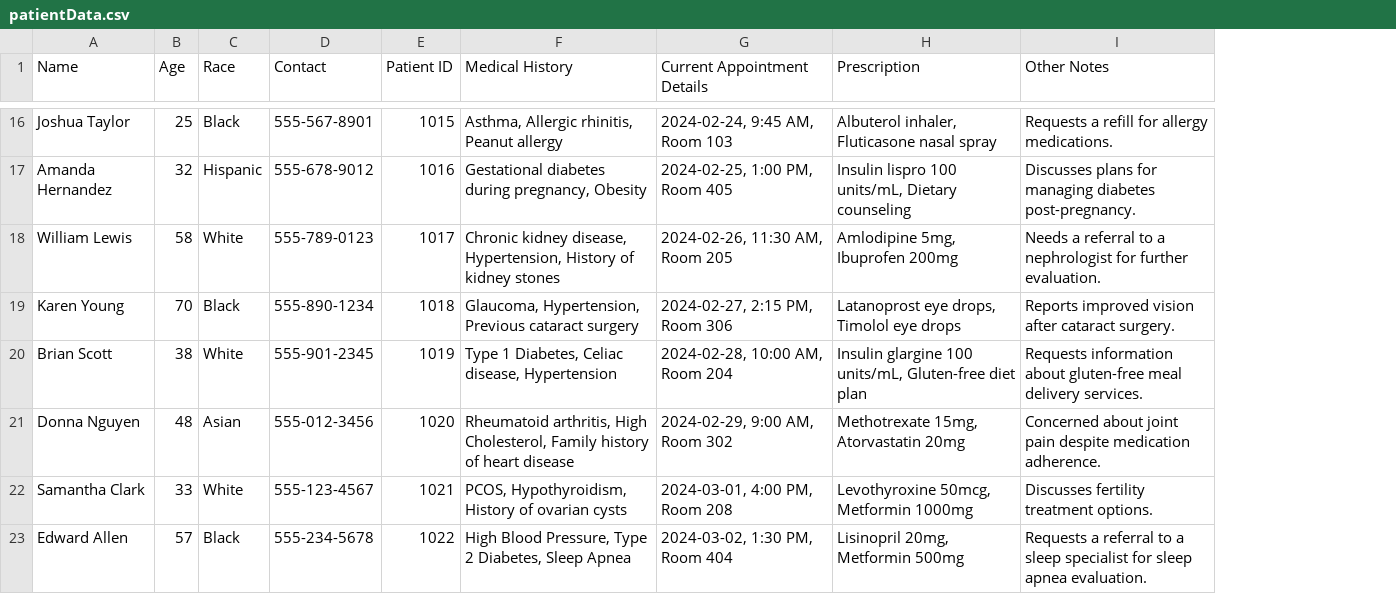
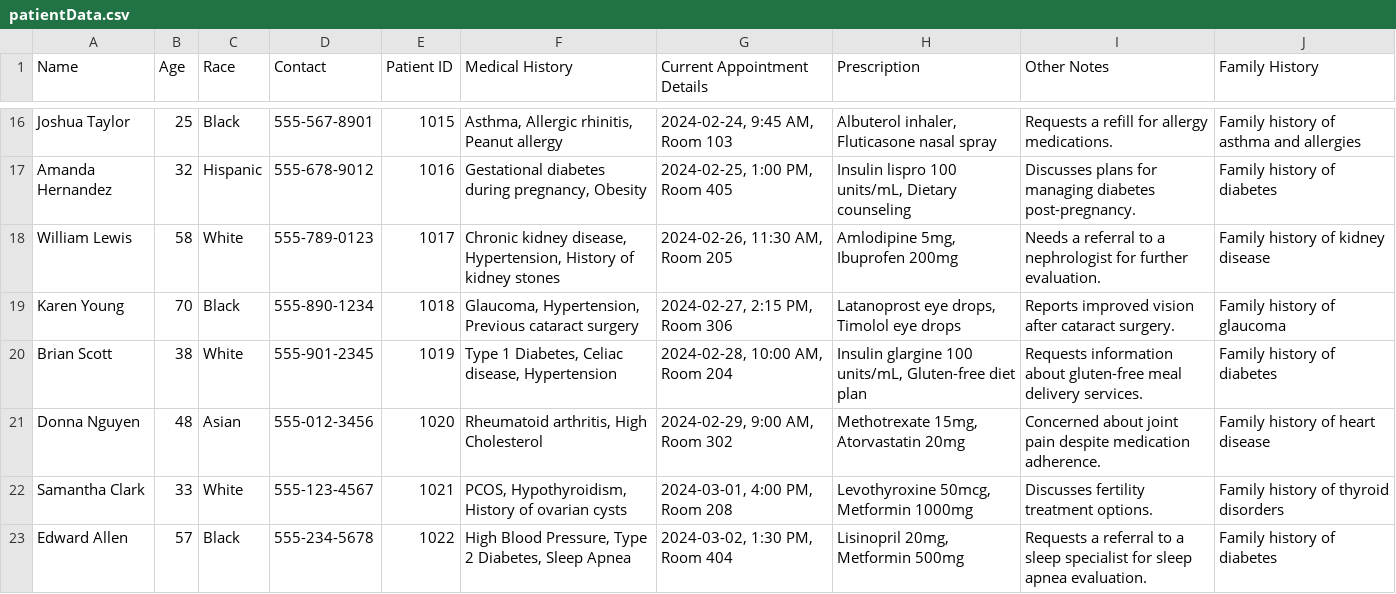
Before and after one commit to prajwalsaokar/integracare, a CSV file: patientData.csv, drawn as a sheet; only a part is shown, gaps mark what is left out; the diff covers the shown part only; the diff names each change by its address in the sheet, - before the commit and + after, or states it on an @@ line.

```diff
--- a/patientData.csv
+++ b/patientData.csv
+column J (Family History), rows 16-23: Family history of asthma and allergies | Family history of diabetes | Family history of kidney disease | Family history of glaucoma | Family history of diabetes | Family history of heart disease | Family history of thyroid disorders | Family history of diabetes
-F21 (Medical History): …arthritis, High Cholesterol, Family history of heart disease
+F21 (Medical History): …arthritis, High Cholesterol
```
Also changed, not shown: 14 edited cells elsewhere in this file.
